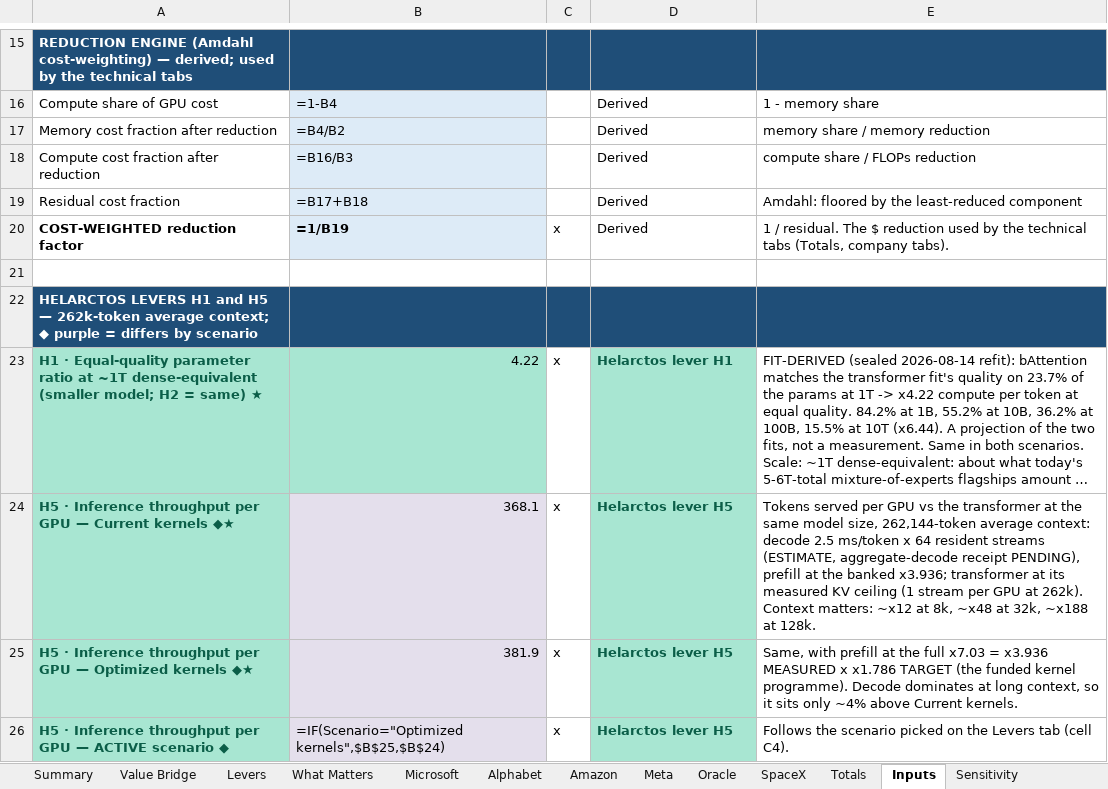
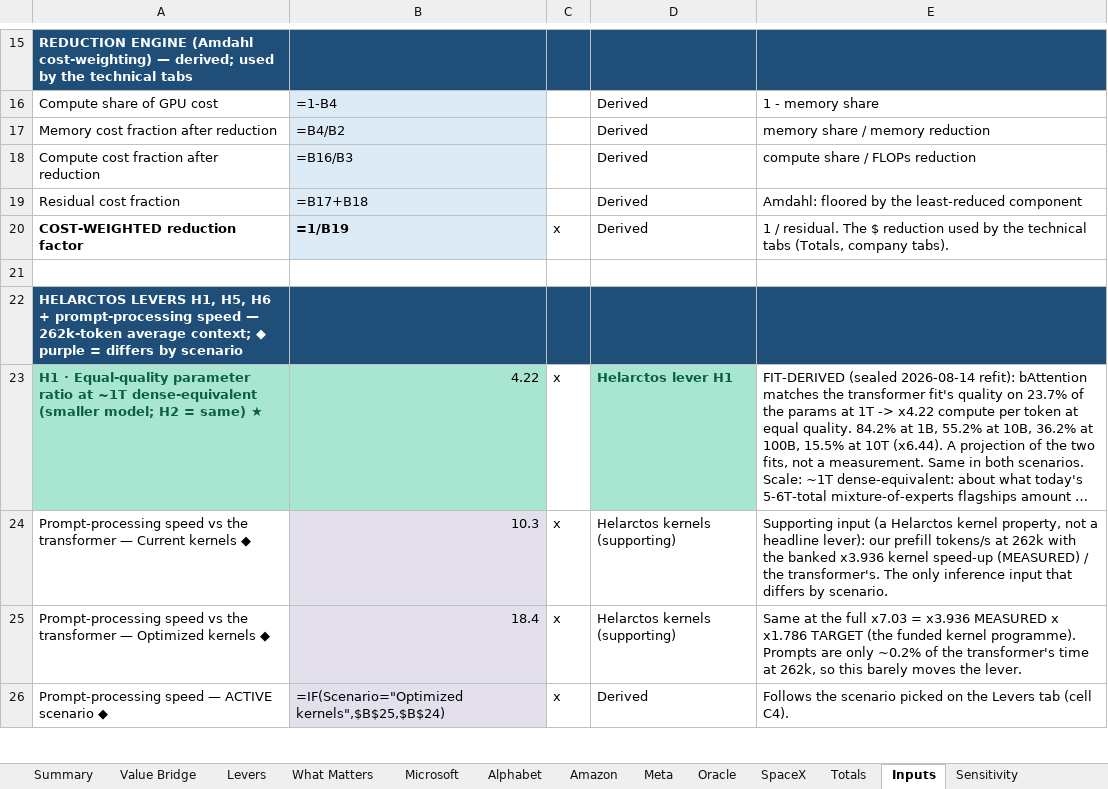
Before and after one commit to fberl/ai-capex-efficiency-model, an Excel workbook: AI_Capex_Efficiency.xlsx, sheet Inputs, drawn as a sheet; only a part is shown, gaps mark what is left out; long unchanged cells end in …; values as stored, in another font and other column widths than the file's, no borders; formulas without a stored value are shown as written; removed rows and columns are numbered as before the commit, all else as after; the diff covers the shown part only; the diff names each change by its address in the sheet, - before the commit and + after, or states it on an @@ line.

Commit message:
Faster decode as its own lever (H6); H4 memory at the measured x2,032
- H5 "Conversations served per GPU" split into H5 More conversations per GPU (x64,
  measured) and H6 Faster decode per token (x6.25, estimate). Inference tokens per GPU
  = (1 + rq) / (rq/PF + 1/(H5 x H6)) (inference_throughput(); import-time assert that
  it reproduces x368.07 / x381.90). Prompt-processing speed PF (x10.3 / x18.4) is the
  only inference input that differs by scenario, shown as a supporting input.
- H4 memory lever set to the measured x2,032 at 262k (was the /100 cap), so tokens per
  GPU binds and faster decode counts in the dollars. Frontier-geometry caveat (~x208)
  added wherever H4 is explained.
- Workbook: Inputs B24-B32 rebuilt (live throughput formula from editable H5/H6 and
  the active PF); Levers, Value Bridge, Summary and What Matters show six levers.
  App: H5 and H6 editable in the sidebar, driving the inference lever.
- Sensitivity: H5, H6 and average-conversation-length rows; H4 low case at frontier
  geometry. Headline re-quoted: FY2026 $385.1B (Totals) / $376.8B (front tabs).

```diff
--- a/AI_Capex_Efficiency.xlsx (sheet Inputs)
+++ b/AI_Capex_Efficiency.xlsx (sheet Inputs)
-A22: HELARCTOS LEVERS H1 and H5 — 262k-token…
+A22: HELARCTOS LEVERS H1, H5, H6 + prompt-processing speed — 262k-token…
-row 24: H5 · Inference throughput per GPU — Current kernels ◆★ | 368.1 | x | Helarctos lever H5 | Tokens served per GPU vs the transformer at the same model size, 262,144-token average context: decode 2.5 ms/token x 64 resident streams (ESTIMATE, aggregate-decode receipt PENDING), prefill at the banked x3.936; transformer at its measured KV ceiling (1 stream per GPU at 262k). Context matters: ~x12 at 8k, ~x48 at 32k, ~x188 at 128k.
-row 25: H5 · Inference throughput per GPU — Optimized kernels ◆★ | 381.9 | x | Helarctos lever H5 | Same, with prefill at the full x7.03 = x3.936 MEASURED x x1.786 TARGET (the funded kernel programme). Decode dominates at long context, so it sits only ~4% above Current kernels.
+row 24: Prompt-processing speed vs the transformer — Current kernels ◆ | 10.3 | x | Helarctos kernels (supporting) | Supporting input (a Helarctos kernel property, not a headline lever): our prefill tokens/s at 262k with the banked x3.936 kernel speed-up (MEASURED) / the transformer's. The only inference input that differs by scenario.
+row 25: Prompt-processing speed vs the transformer — Optimized kernels ◆ | 18.4 | x | Helarctos kernels (supporting) | Same at the full x7.03 = x3.936 MEASURED x x1.786 TARGET (the funded kernel programme). Prompts are only ~0.2% of the transformer's time at 262k, so this barely moves the lever.
-A26: H5 · Inference throughput per GPU — ACTIVE…
+A26: Prompt-processing speed — ACTIVE…
@@ A26 fill: #A8E6D2 → none, bold: on → off, text colour: #0B5E48 → black @@
-D26: Helarctos lever H5
+D26: Derived
@@ D26 fill: #A8E6D2 → none, bold: on → off, text colour: #0B5E48 → black @@
```
Also changed, not shown: 6 added rows, 1 removed row and 7 edited cells elsewhere in this sheet, sheet Value Bridge, sheet Summary, sheet What Matters, sheet Levers, sheet ServingTraining, sheet Methodology, 1 more sheet, charts or pictures, 4 other files.
